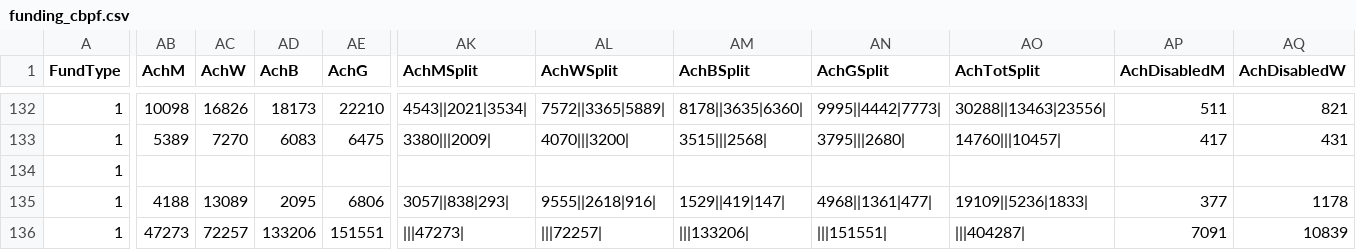
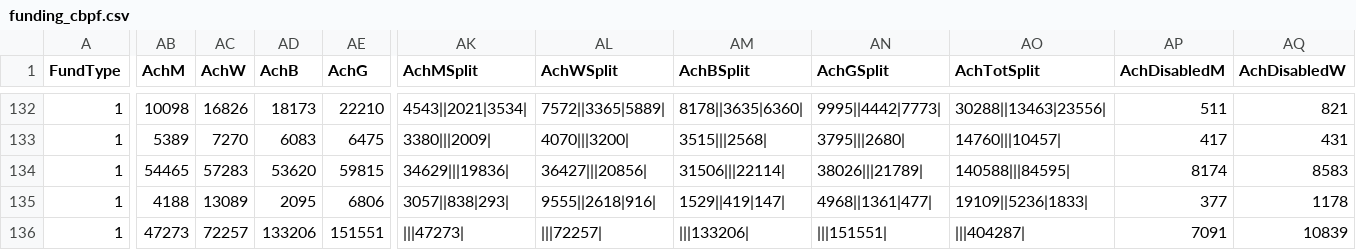
Before and after one commit to jayasekhon/South-Sudan-Dashboard, a CSV file: data/funding_cbpf.csv, drawn as a sheet; only a part is shown, gaps mark what is left out; the diff covers the shown part only; the diff names each change by its address in the sheet, - before the commit and + after, or states it on an @@ line.

```diff
--- a/data/funding_cbpf.csv
+++ b/data/funding_cbpf.csv
-AB134 (AchM): (empty)
+AB134 (AchM): 54465
-AC134 (AchW): (empty)
+AC134 (AchW): 57283
-AD134 (AchB): (empty)
+AD134 (AchB): 53620
-AE134 (AchG): (empty)
+AE134 (AchG): 59815
-AK134 (AchMSplit): (empty)
+AK134 (AchMSplit): 34629|||19836|
-AL134 (AchWSplit): (empty)
+AL134 (AchWSplit): 36427|||20856|
-AM134 (AchBSplit): (empty)
+AM134 (AchBSplit): 31506|||22114|
-AN134 (AchGSplit): (empty)
+AN134 (AchGSplit): 38026|||21789|
-AO134 (AchTotSplit): (empty)
+AO134 (AchTotSplit): 140588|||84595|
-AP134 (AchDisabledM): (empty)
+AP134 (AchDisabledM): 8174
-AQ134 (AchDisabledW): (empty)
+AQ134 (AchDisabledW): 8583
```
Also changed, not shown: 3 edited cells elsewhere in this file, data/appeals.csv, data/emergencies.csv, 4 other files.
